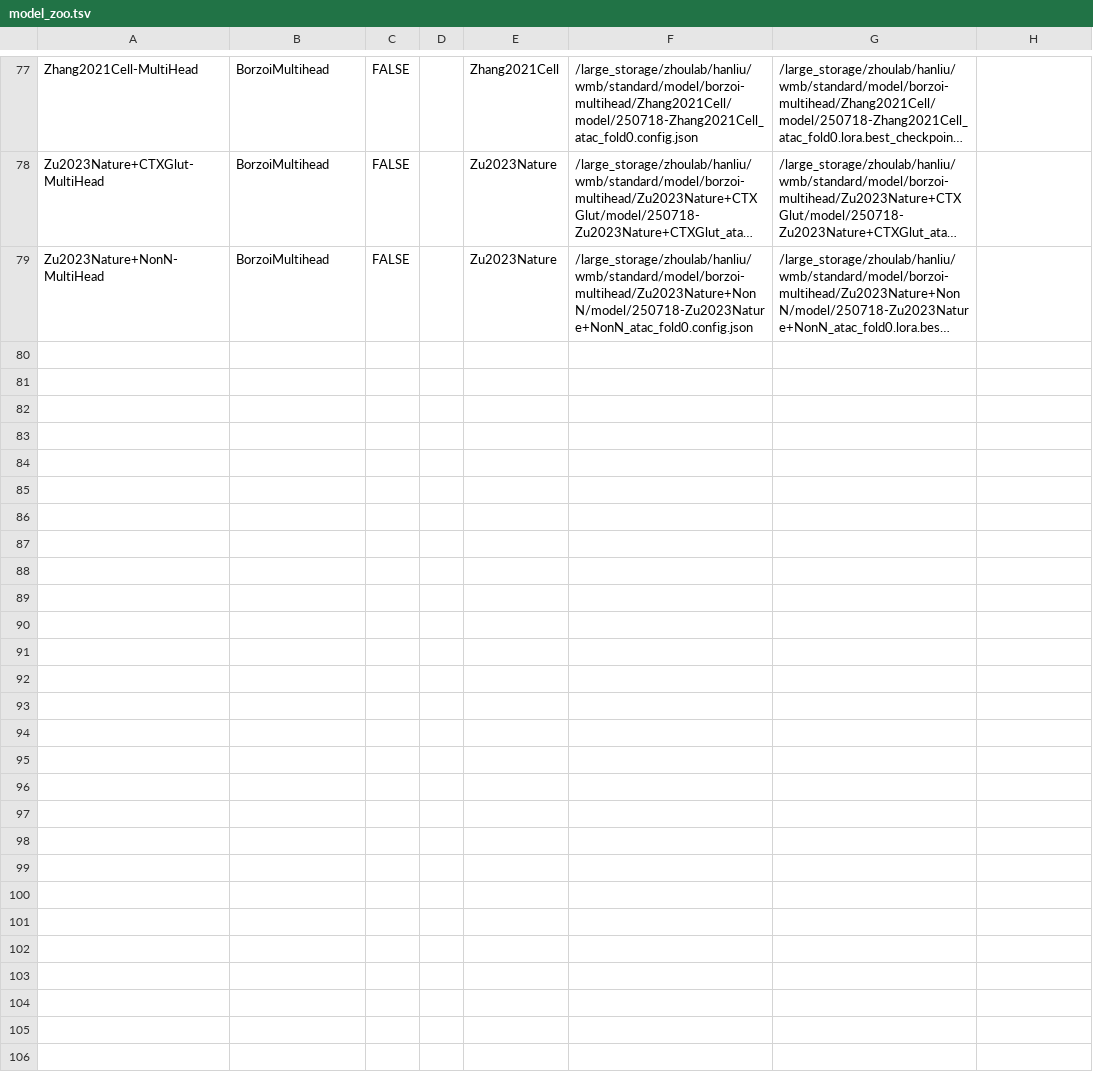
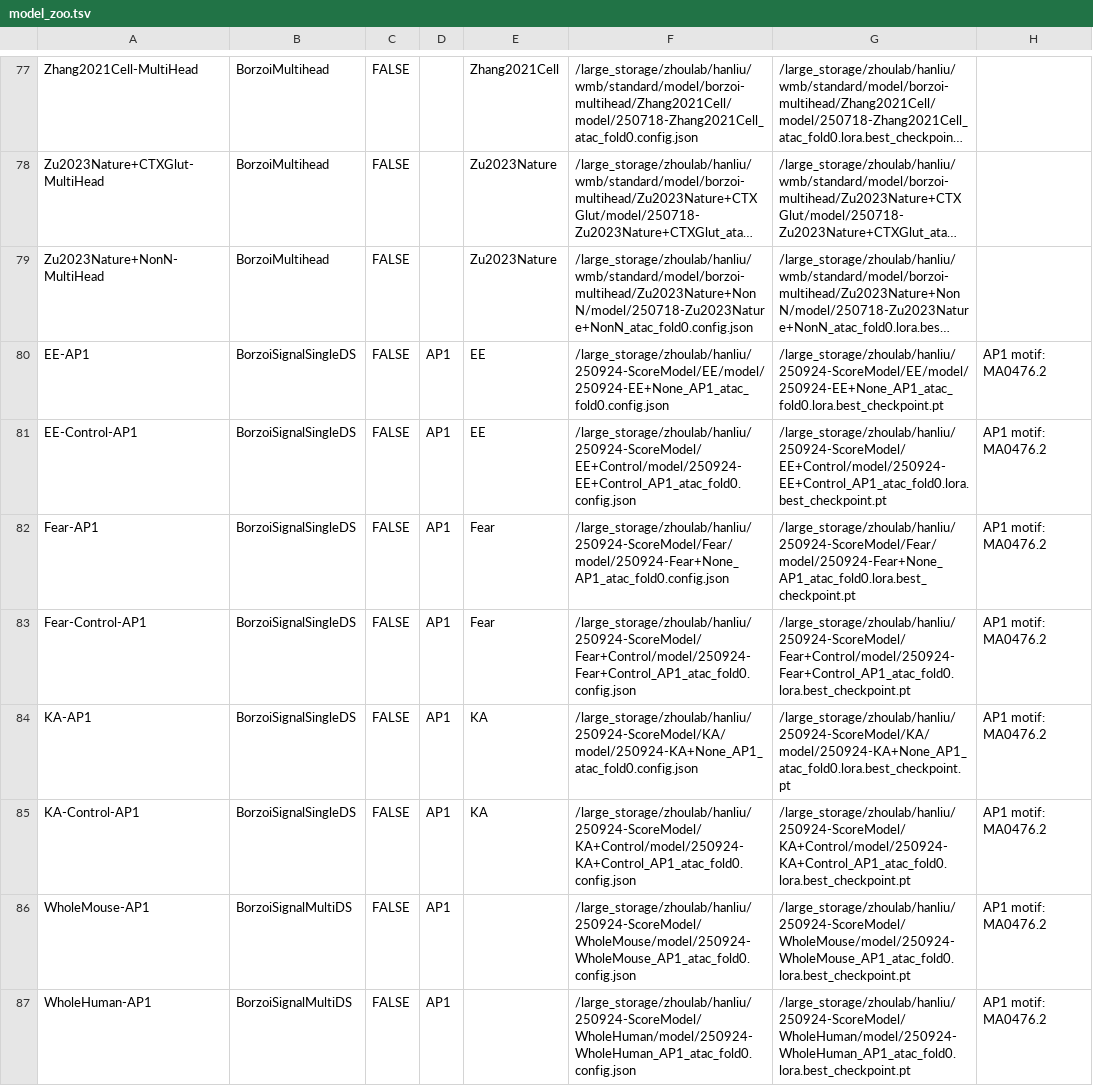
Before and after one commit to liuhlab/bolerodata, a TSV file: src/bolerodata/data/model_zoo.tsv, drawn as a sheet; only a part is shown, gaps mark what is left out; long unchanged cells end in …; the diff names each change by its address in the sheet, - before the commit and + after, or states it on an @@ line.

Commit message:
add score models to model zoo

```diff
--- a/src/bolerodata/data/model_zoo.tsv
+++ b/src/bolerodata/data/model_zoo.tsv
+row 80: EE-AP1 | BorzoiSignalSingleDS | FALSE | AP1 | EE | /large_storage/zhoulab/hanliu/250924-ScoreModel/EE/model/250924-EE+None_AP1_atac_fold0.config.json | /large_storage/zhoulab/hanliu/250924-ScoreModel/EE/model/250924-EE+None_AP1_atac_fold0.lora.best_checkpoint.pt | AP1 motif: MA0476.2
+row 81: EE-Control-AP1 | BorzoiSignalSingleDS | FALSE | AP1 | EE | /large_storage/zhoulab/hanliu/250924-ScoreModel/EE+Control/model/250924-EE+Control_AP1_atac_fold0.config.json | /large_storage/zhoulab/hanliu/250924-ScoreModel/EE+Control/model/250924-EE+Control_AP1_atac_fold0.lora.best_checkpoint.pt | AP1 motif: MA0476.2
+row 82: Fear-AP1 | BorzoiSignalSingleDS | FALSE | AP1 | Fear | /large_storage/zhoulab/hanliu/250924-ScoreModel/Fear/model/250924-Fear+None_AP1_atac_fold0.config.json | /large_storage/zhoulab/hanliu/250924-ScoreModel/Fear/model/250924-Fear+None_AP1_atac_fold0.lora.best_checkpoint.pt | AP1 motif: MA0476.2
+row 83: Fear-Control-AP1 | BorzoiSignalSingleDS | FALSE | AP1 | Fear | /large_storage/zhoulab/hanliu/250924-ScoreModel/Fear+Control/model/250924-Fear+Control_AP1_atac_fold0.config.json | /large_storage/zhoulab/hanliu/250924-ScoreModel/Fear+Control/model/250924-Fear+Control_AP1_atac_fold0.lora.best_checkpoint.pt | AP1 motif: MA0476.2
+row 84: KA-AP1 | BorzoiSignalSingleDS | FALSE | AP1 | KA | /large_storage/zhoulab/hanliu/250924-ScoreModel/KA/model/250924-KA+None_AP1_atac_fold0.config.json | /large_storage/zhoulab/hanliu/250924-ScoreModel/KA/model/250924-KA+None_AP1_atac_fold0.lora.best_checkpoint.pt | AP1 motif: MA0476.2
+row 85: KA-Control-AP1 | BorzoiSignalSingleDS | FALSE | AP1 | KA | /large_storage/zhoulab/hanliu/250924-ScoreModel/KA+Control/model/250924-KA+Control_AP1_atac_fold0.config.json | /large_storage/zhoulab/hanliu/250924-ScoreModel/KA+Control/model/250924-KA+Control_AP1_atac_fold0.lora.best_checkpoint.pt | AP1 motif: MA0476.2
+row 86: WholeMouse-AP1 | BorzoiSignalMultiDS | FALSE | AP1 |  | /large_storage/zhoulab/hanliu/250924-ScoreModel/WholeMouse/model/250924-WholeMouse_AP1_atac_fold0.config.json | /large_storage/zhoulab/hanliu/250924-ScoreModel/WholeMouse/model/250924-WholeMouse_AP1_atac_fold0.lora.best_checkpoint.pt | AP1 motif: MA0476.2
+row 87: WholeHuman-AP1 | BorzoiSignalMultiDS | FALSE | AP1 |  | /large_storage/zhoulab/hanliu/250924-ScoreModel/WholeHuman/model/250924-WholeHuman_AP1_atac_fold0.config.json | /large_storage/zhoulab/hanliu/250924-ScoreModel/WholeHuman/model/250924-WholeHuman_AP1_atac_fold0.lora.best_checkpoint.pt | AP1 motif: MA0476.2
```
